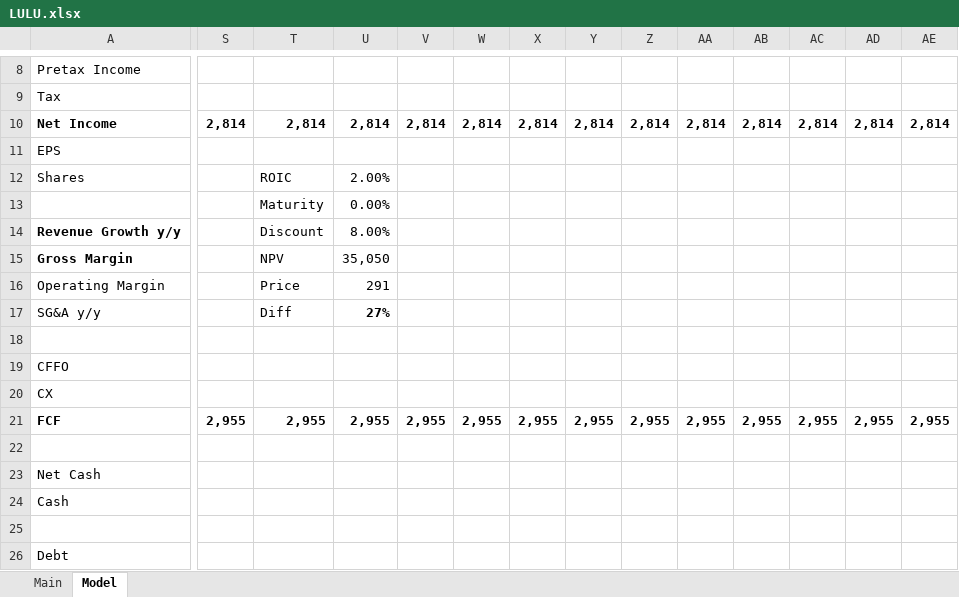
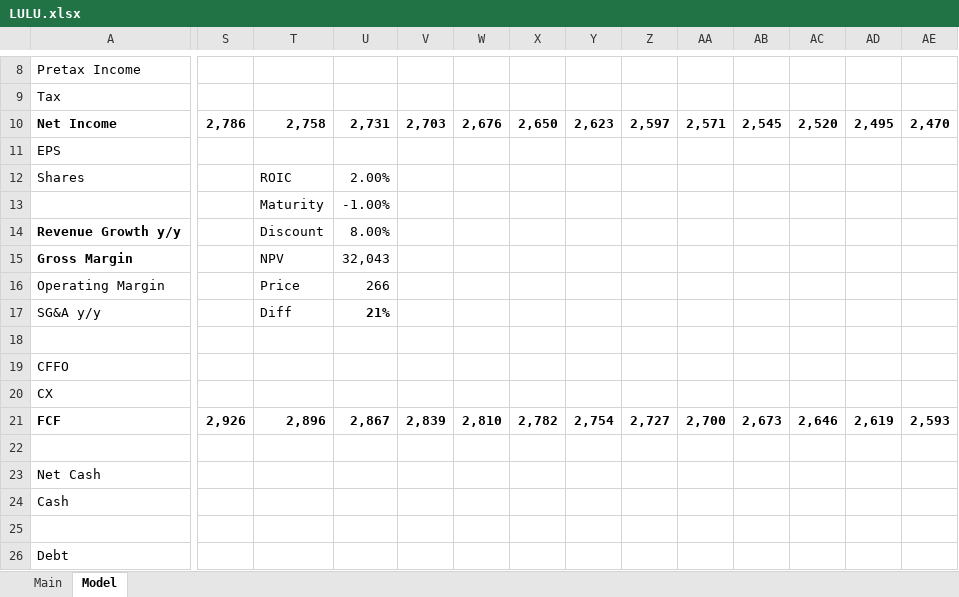
Before and after one commit to LiamRender/models, an Excel workbook: LULU.xlsx, sheet Model, drawn as a sheet; only a part is shown, gaps mark what is left out; values as stored, in another font and other column widths than the file's, no borders; charts and pictures not drawn; the diff covers the shown part only; the diff names each change by its address in the sheet, - before the commit and + after, or states it on an @@ line.

```diff
--- a/LULU.xlsx (sheet Model)
+++ b/LULU.xlsx (sheet Model)
-S10: 2,814
+S10: 2,786
-T10: 2,814
+T10: 2,758
-U10: 2,814
+U10: 2,731
-V10: 2,814
+V10: 2,703
-W10: 2,814
+W10: 2,676
-X10: 2,814
+X10: 2,650
-Y10: 2,814
+Y10: 2,623
-Z10: 2,814
+Z10: 2,597
-AA10: 2,814
+AA10: 2,571
-AB10: 2,814
+AB10: 2,545
-AC10: 2,814
+AC10: 2,520
-AD10: 2,814
+AD10: 2,495
-AE10: 2,814
+AE10: 2,470
-U13: 0.00%
+U13: -1.00%
-U15: 35,050
+U15: 32,043
-U16: 291
+U16: 266
-U17: 27%
+U17: 21%
-S21: 2,955
+S21: 2,926
-T21: 2,955
+T21: 2,896
-U21: 2,955
+U21: 2,867
-V21: 2,955
+V21: 2,839
-W21: 2,955
+W21: 2,810
-X21: 2,955
+X21: 2,782
-Y21: 2,955
+Y21: 2,754
-Z21: 2,955
+Z21: 2,727
-AA21: 2,955
+AA21: 2,700
-AB21: 2,955
+AB21: 2,673
-AC21: 2,955
+AC21: 2,646
-AD21: 2,955
+AD21: 2,619
-AE21: 2,955
+AE21: 2,593
```
Also changed, not shown: 174 edited cells elsewhere in this sheet, sheet Main, biopharma.xlsx, productivity.xlsx, 2 other files.
